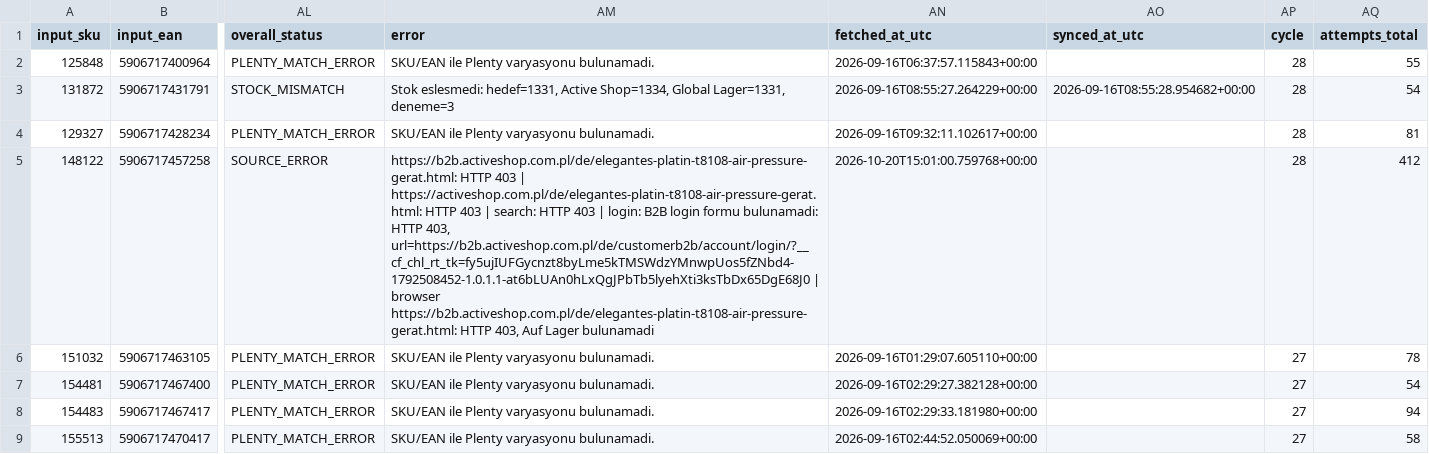
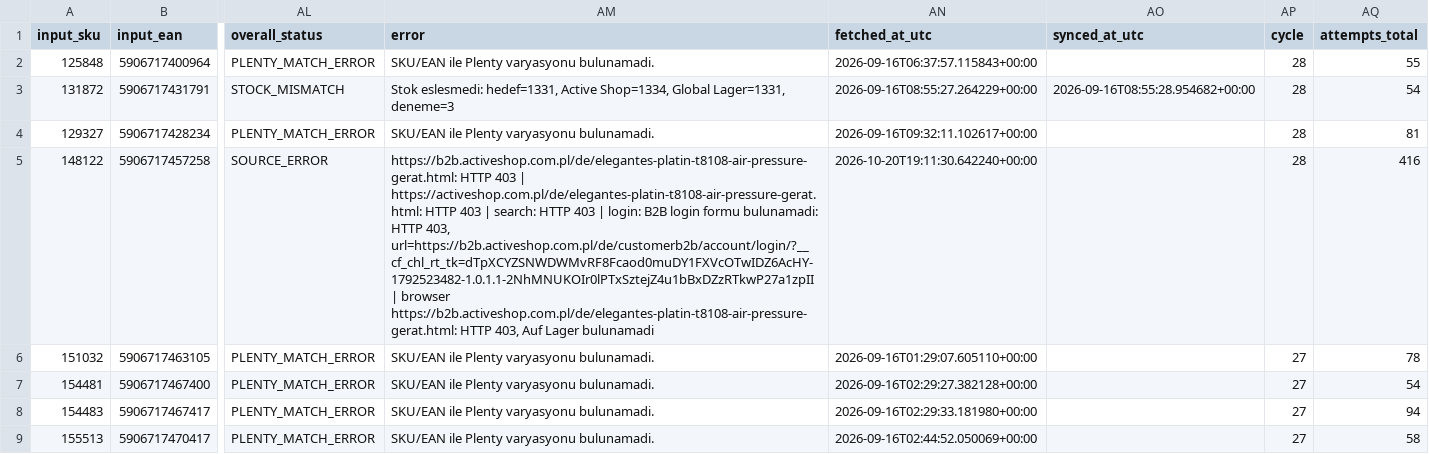
Before and after one commit to globalfriseur/GlobalStokFiyat, a CSV file: output/stock_failed_products.csv, drawn as a sheet; only a part is shown, gaps mark what is left out; the diff names each change by its address in the sheet, - before the commit and + after, or states it on an @@ line.

```diff
--- a/output/stock_failed_products.csv
+++ b/output/stock_failed_products.csv
-AM5 (error): …HTTP 403, url=https://b2b.activeshop.com.pl/de/customerb2b/account/login/?__cf_chl_rt_tk=fy5ujIUFGycnzt8byLme5kTMSWdzYMnwpUos5fZNbd4-1792508452-1.0.1.1-at6bLUAn0hLxQgJPbTb5lyehXti3ksTbDx65DgE68J0 | browser…
+AM5 (error): …HTTP 403, url=https://b2b.activeshop.com.pl/de/customerb2b/account/login/?__cf_chl_rt_tk=dTpXCYZSNWDWMvRF8Fcaod0muDY1FXVcOTwIDZ6AcHY-1792523482-1.0.1.1-2NhMNUKOIr0lPTxSztejZ4u1bBxDZzRTkwP27a1zpII | browser…
-AN5 (fetched_at_utc): 2026-10-20T15:01:00.759768+00:00
+AN5 (fetched_at_utc): 2026-10-20T19:11:30.642240+00:00
-AQ5 (attempts_total): 412
+AQ5 (attempts_total): 416
```
Also changed, not shown: 3 other files.
